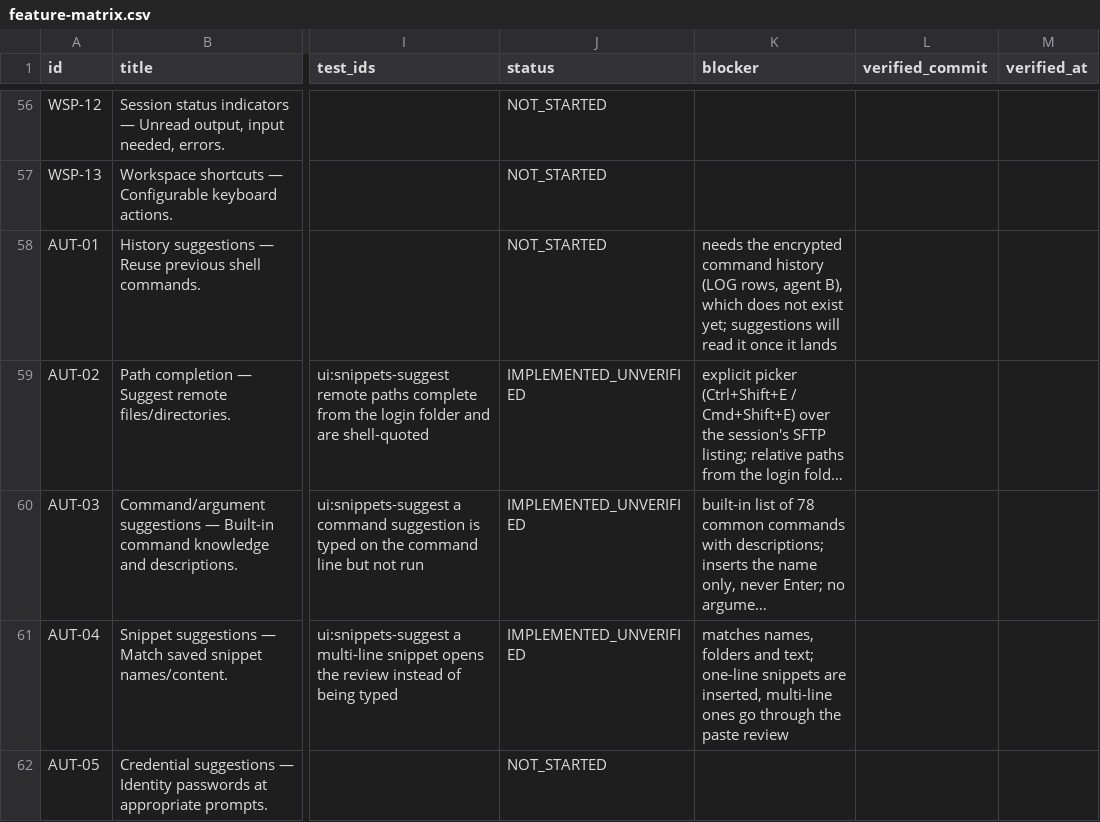
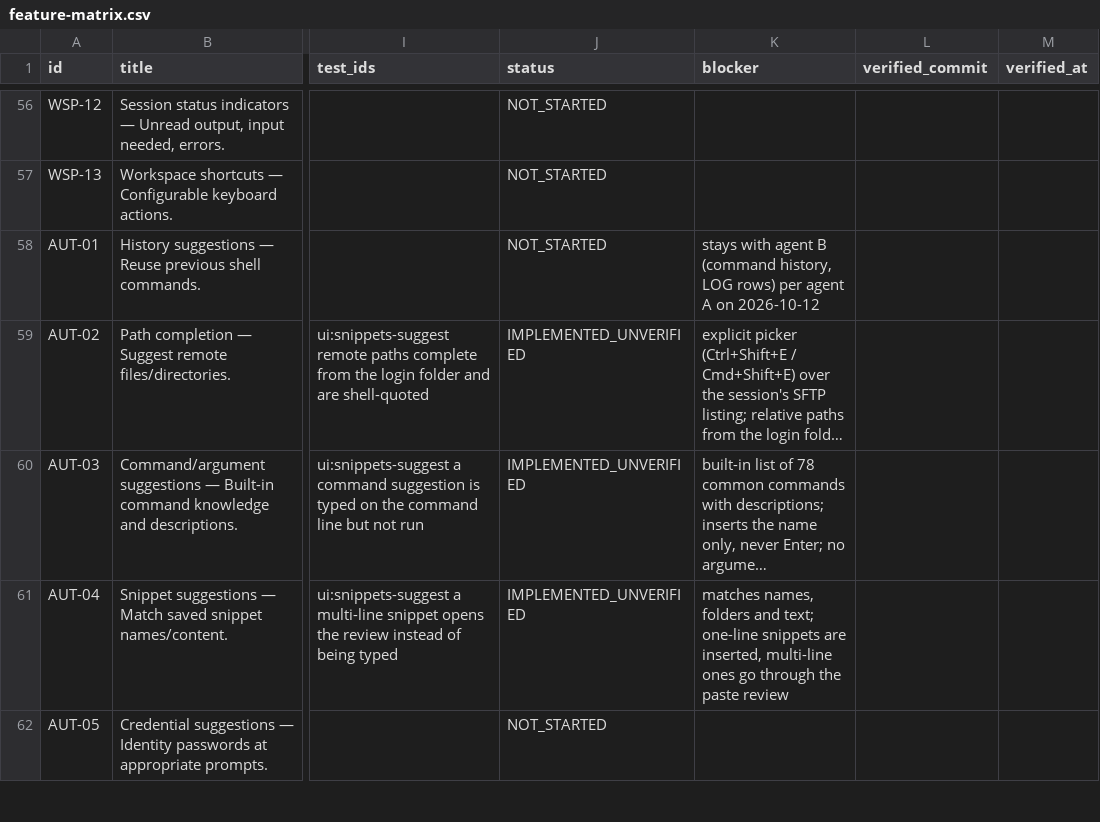
Before and after one commit to 2shiraz/tyrminal, a CSV file: docs/feature-matrix.csv, drawn as a sheet; only a part is shown, gaps mark what is left out; long unchanged cells end in …; the diff covers the shown part only; the diff names each change by its address in the sheet, - before the commit and + after, or states it on an @@ line.

```diff
--- a/docs/feature-matrix.csv
+++ b/docs/feature-matrix.csv
-K58 (blocker): needs the encrypted command history (LOG rows, agent B), which does not exist yet; suggestions will read it once it lands
+K58 (blocker): stays with agent B (command history, LOG rows) per agent A on 2026-10-12
```
Also changed, not shown: 14 edited cells elsewhere in this file, 40 other files.
